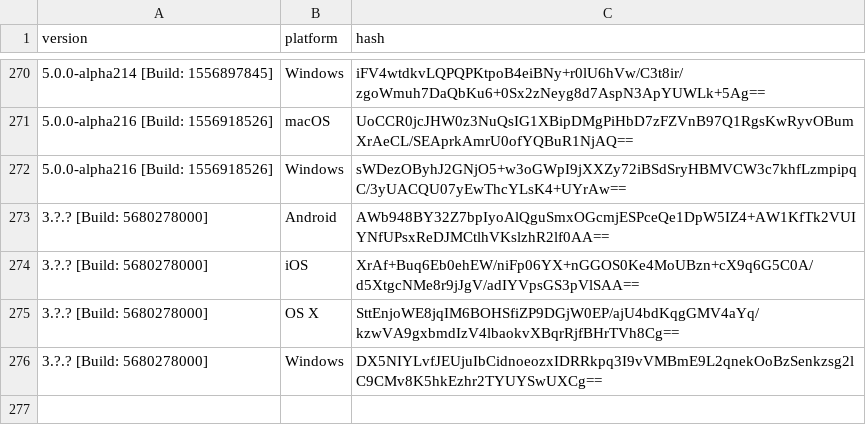
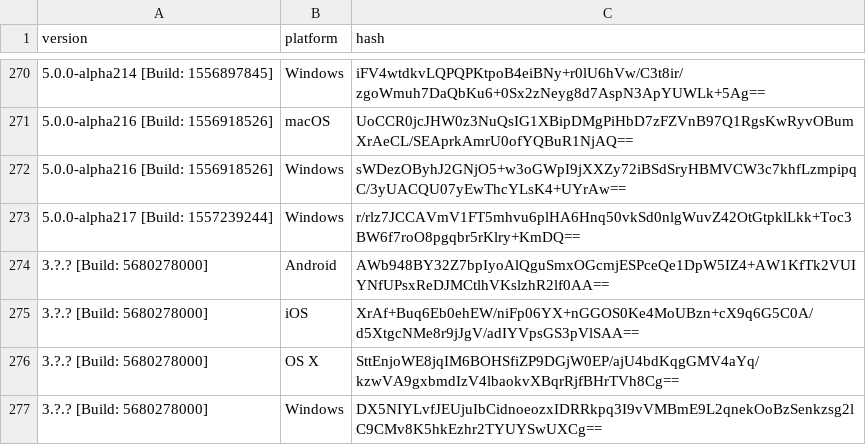
Before and after one commit to ReSpeak/tsdeclarations, a CSV file: Versions.csv, drawn as a sheet; only a part is shown, gaps mark what is left out; the diff names each change by its address in the sheet, - before the commit and + after, or states it on an @@ line.

Commit message:
Added new version
New: 5.0.0-alpha217 [Build: 1557239244],Windows

```diff
--- a/Versions.csv
+++ b/Versions.csv
+row 273: 5.0.0-alpha217 [Build: 1557239244] | Windows | r/rlz7JCCAVmV1FT5mhvu6plHA6Hnq50vkSd0nlgWuvZ42OtGtpklLkk+Toc3BW6f7roO8pgqbr5rKlry+KmDQ==
```
